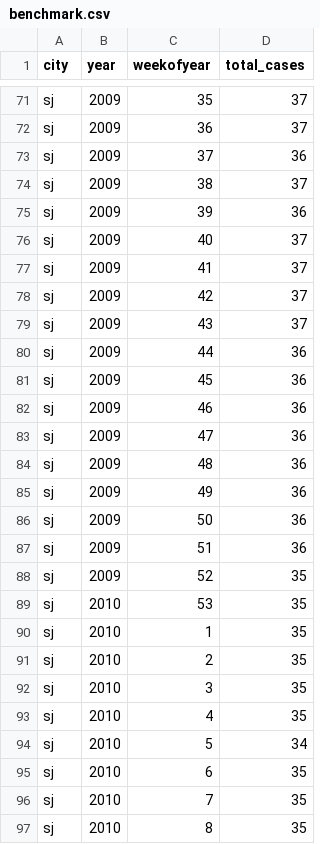
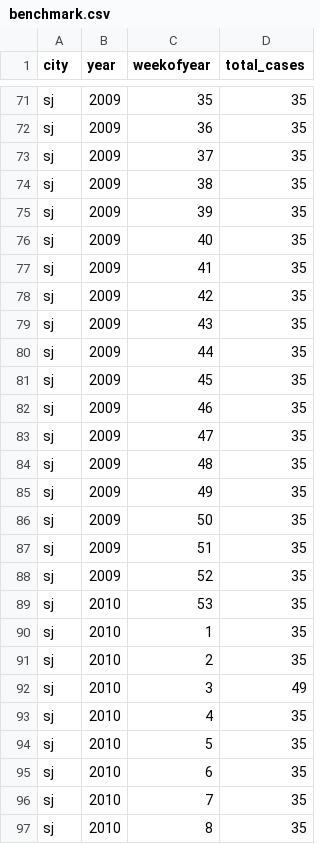
Before and after one commit to aminondo/dengAI, a CSV file: submission/benchmark.csv, drawn as a sheet; only a part is shown, gaps mark what is left out; the diff covers the shown part only; the diff names each change by its address in the sheet, - before the commit and + after, or states it on an @@ line.

```diff
--- a/submission/benchmark.csv
+++ b/submission/benchmark.csv
-D71:D72 (total_cases): 37
+D71:D72 (total_cases): 35
-D73 (total_cases): 36
+D73 (total_cases): 35
-D74 (total_cases): 37
+D74 (total_cases): 35
-D75 (total_cases): 36
+D75 (total_cases): 35
-D76:D79 (total_cases): 37
+D76:D79 (total_cases): 35
-D80:D87 (total_cases): 36
+D80:D87 (total_cases): 35
-D92 (total_cases): 35
+D92 (total_cases): 49
-D94 (total_cases): 34
+D94 (total_cases): 35
```
Also changed, not shown: 170 edited cells elsewhere in this file, 2 other files.
